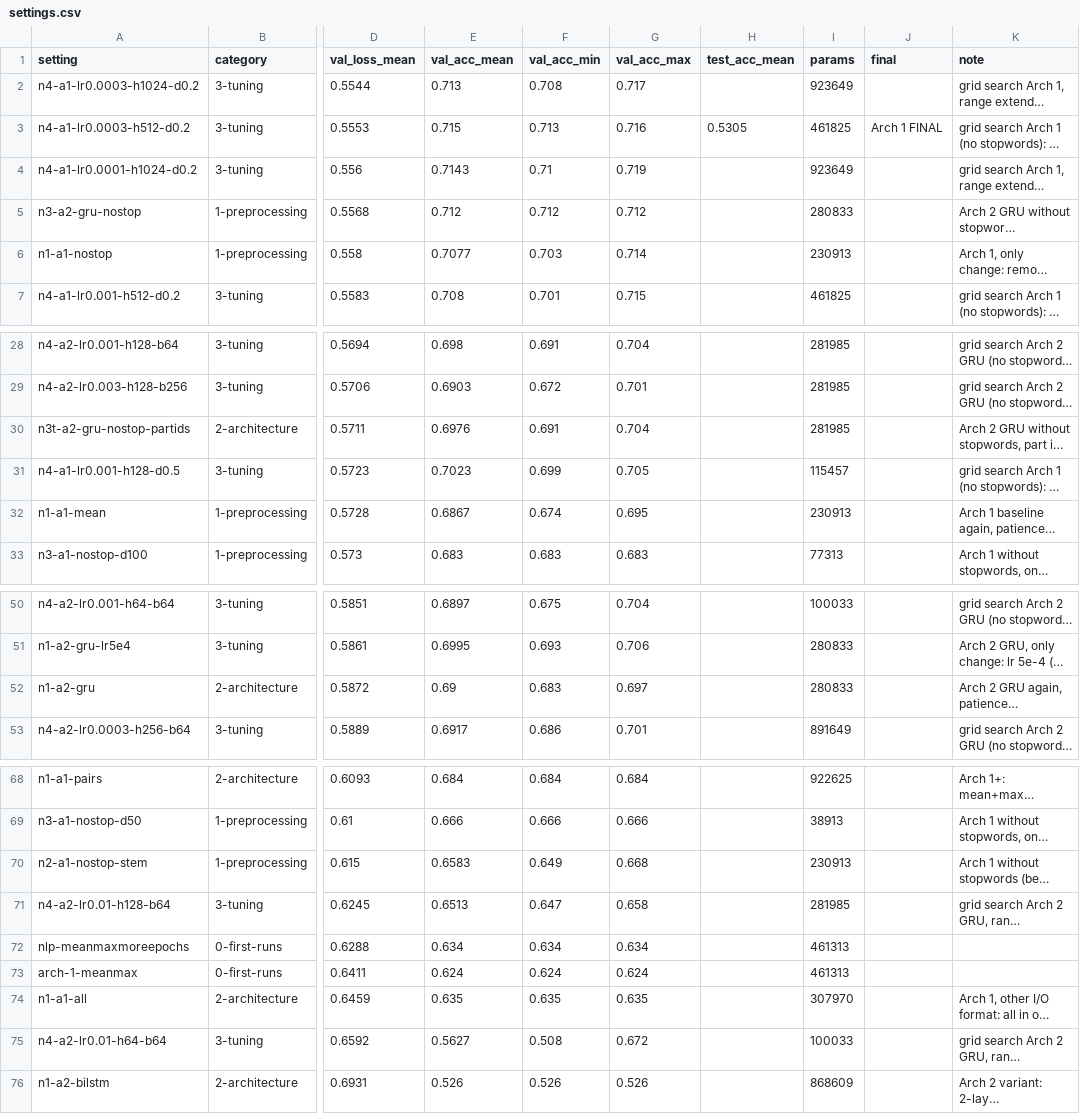
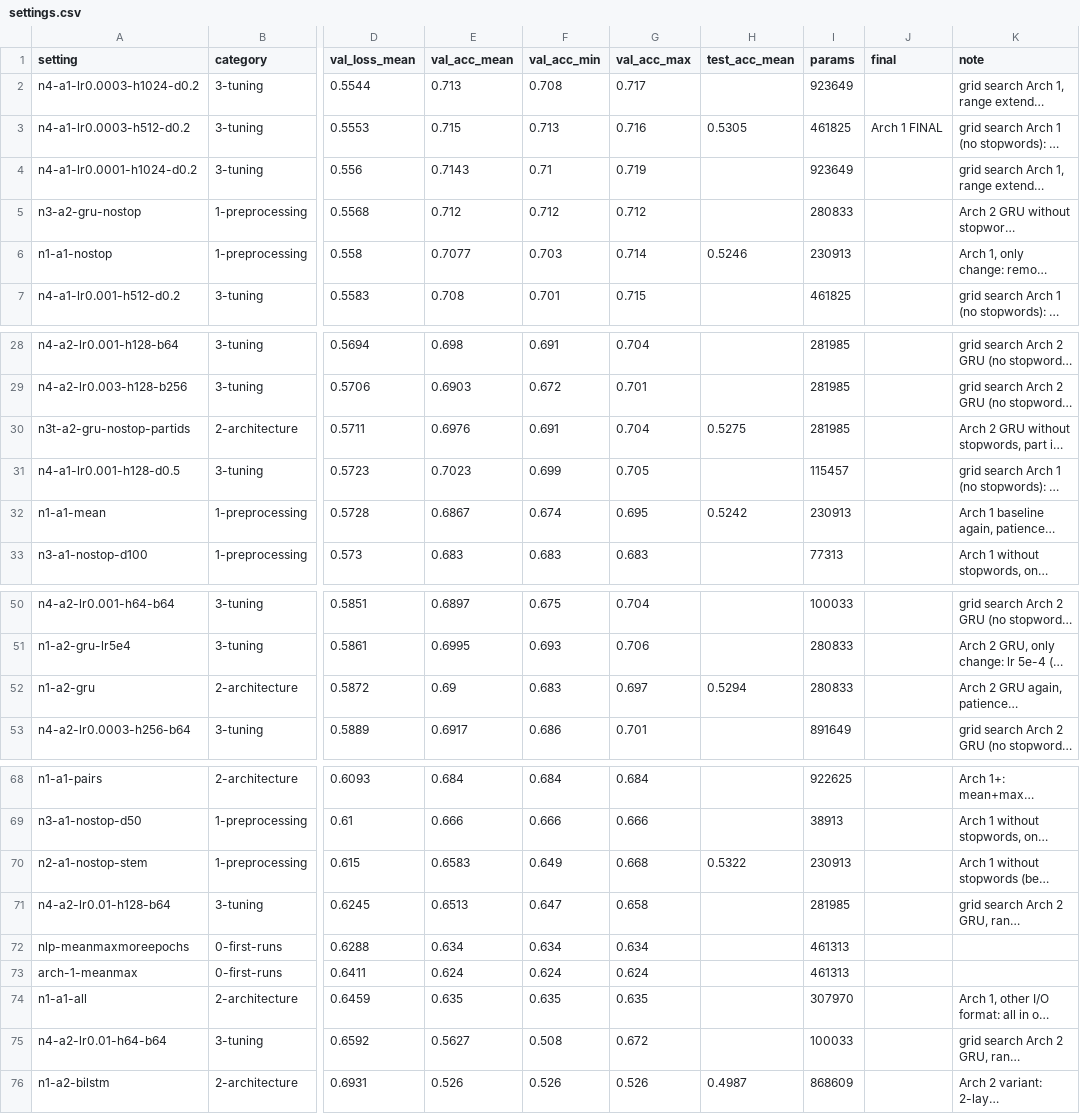
Before and after one commit to S4sch/nlp-hs26-art, a CSV file: project1/results/settings.csv, drawn as a sheet; only a part is shown, gaps mark what is left out; long unchanged cells end in …; the diff names each change by its address in the sheet, - before the commit and + after, or states it on an @@ line.

```diff
--- a/project1/results/settings.csv
+++ b/project1/results/settings.csv
-H6 (test_acc_mean): (empty)
+H6 (test_acc_mean): 0.5246
-H30 (test_acc_mean): (empty)
+H30 (test_acc_mean): 0.5275
-H32 (test_acc_mean): (empty)
+H32 (test_acc_mean): 0.5242
-H52 (test_acc_mean): (empty)
+H52 (test_acc_mean): 0.5294
-H70 (test_acc_mean): (empty)
+H70 (test_acc_mean): 0.5322
-H76 (test_acc_mean): (empty)
+H76 (test_acc_mean): 0.4987
```
Also changed, not shown: project1/results/all_runs.csv, 21 other files.
